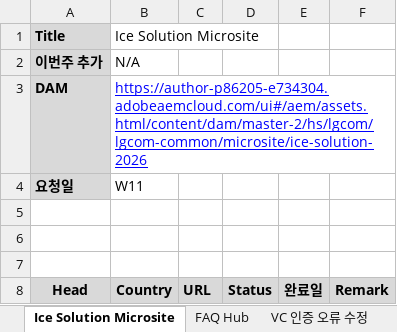
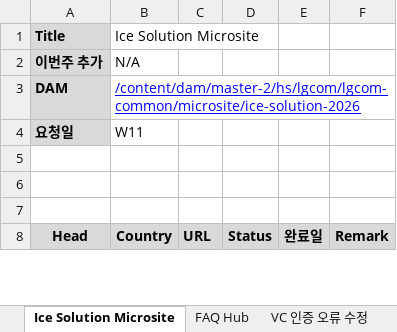
Before and after one commit to towdew/hs-dashboard, an Excel workbook: hs/Global Request.xlsx, sheet Ice Solution Microsite, drawn as a sheet; only a part is shown; values as stored, in another font and other column widths than the file's, no borders; charts and pictures not drawn; the diff names each change by its address in the sheet, - before the commit and + after, or states it on an @@ line.

```diff
--- a/hs/Global Request.xlsx (sheet Ice Solution Microsite)
+++ b/hs/Global Request.xlsx (sheet Ice Solution Microsite)
-B3 (Country): https://author-p86205-e734304.adobeaemcloud.com/ui#/aem/assets.html/content/dam/master-2/hs/lgcom/lgcom-common/microsite/ice-solution-2026
+B3 (Country): /content/dam/master-2/hs/lgcom/lgcom-common/microsite/ice-solution-2026
```
Also changed, not shown: sheet FAQ Hub, sheet Reliable Microsite, sheet Buying Guide.
